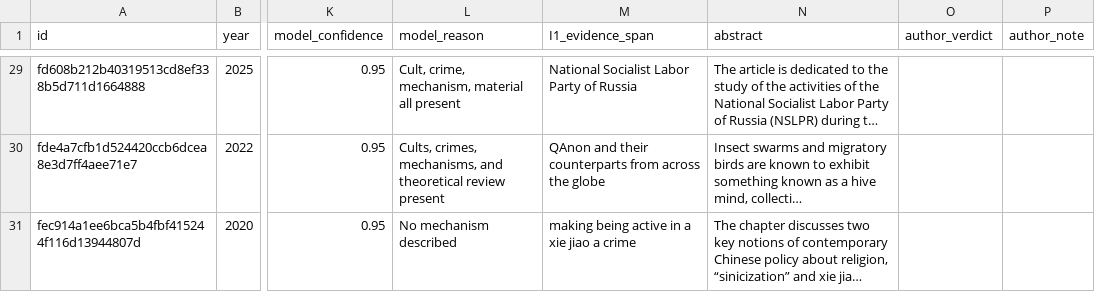
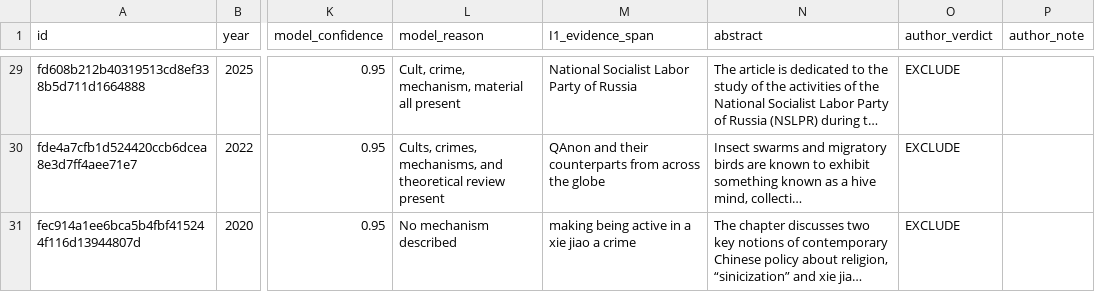
Before and after one commit to chenyongjingg/cultic-influence-on-crime-scoping-review, a CSV file: supplements/S10_human_audit.csv, drawn as a sheet; only a part is shown, gaps mark what is left out; long unchanged cells end in …; the diff covers the shown part only; the diff names each change by its address in the sheet, - before the commit and + after, or states it on an @@ line.

Commit message:
Ship the filled S10 worksheet, not the blank form
The manuscript calls S10 'the filled worksheet'; the shipped file was the blank
one, with the author's decisions only in the separate verdicts log. build_s10 now
merges the verdicts into the worksheet (28 EXCLUDE, 2 INCLUDE) and prints them in
the readable version. The raw verdicts log ships alongside.

```diff
--- a/supplements/S10_human_audit.csv
+++ b/supplements/S10_human_audit.csv
-O29:O31 (author_verdict): (empty)
+O29:O31 (author_verdict): EXCLUDE
```
Also changed, not shown: 27 edited cells elsewhere in this file, 2 other files.
